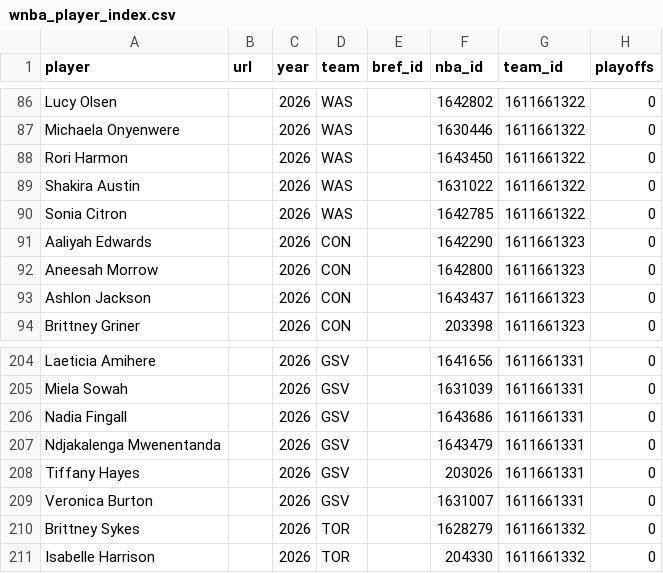
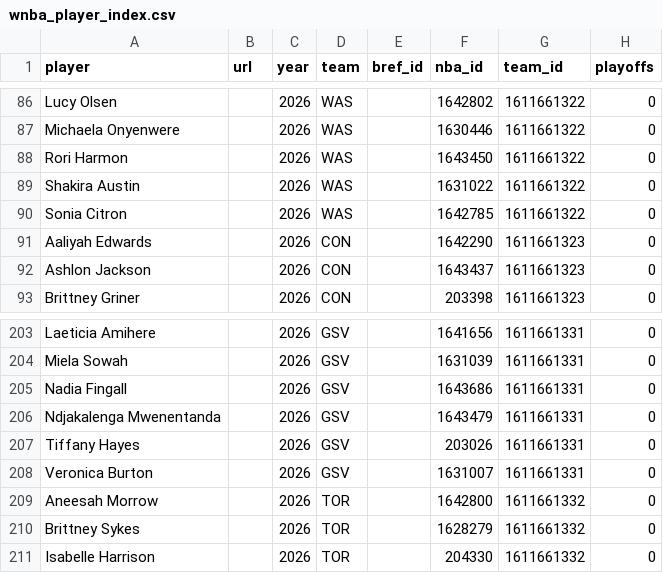
Before and after one commit to RussDT/nba-onoff-fetch, a CSV file: data/wnba_player_index.csv, drawn as a sheet; only a part is shown, gaps mark what is left out.

```diff
--- a/data/wnba_player_index.csv
+++ b/data/wnba_player_index.csv
@@ -91,3 +91,2 @@ Sonia Citron,,2026,WAS,,1642785,1611661322,0
 Aaliyah Edwards,,2026,CON,,1642290,1611661323,0
-Aneesah Morrow,,2026,CON,,1642800,1611661323,0
 Ashlon Jackson,,2026,CON,,1643437,1611661323,0
@@ -209,2 +208,3 @@ Tiffany Hayes,,2026,GSV,,203026,1611661331,0
 Veronica Burton,,2026,GSV,,1631007,1611661331,0
+Aneesah Morrow,,2026,TOR,,1642800,1611661332,0
 Brittney Sykes,,2026,TOR,,1628279,1611661332,0
```
Also changed, not shown: data/2026_pbp.csv, 1 other file.
